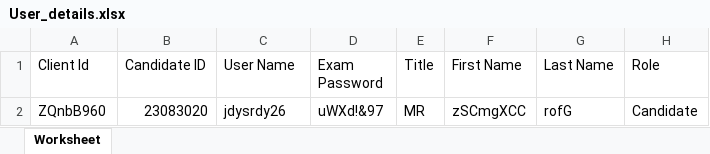
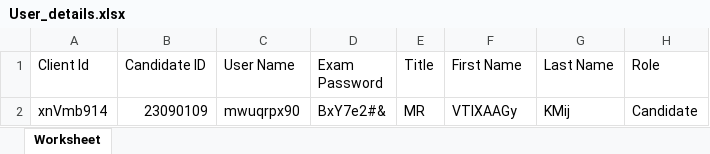
Before and after one commit to RaghuCPatel/Elumina, an Excel workbook: download/User_details.xlsx, sheet Worksheet, drawn as a sheet; values as stored, in another font and other column widths than the file's, no borders; removed rows and columns are numbered as before the commit, all else as after; the diff names each change by its address in the sheet, - before the commit and + after, or states it on an @@ line.

```diff
--- a/download/User_details.xlsx (sheet Worksheet)
+++ b/download/User_details.xlsx (sheet Worksheet)
-row 2: ZQnbB960 | 23083020 | jdysrdy26 | uWXd!&97 | MR | zSCmgXCC | rofG | Candidate
+row 2: xnVmb914 | 23090109 | mwuqrpx90 | BxY7e2#& | MR | VTlXAAGy | KMij | Candidate
```
Also changed, not shown: 9 other files.
